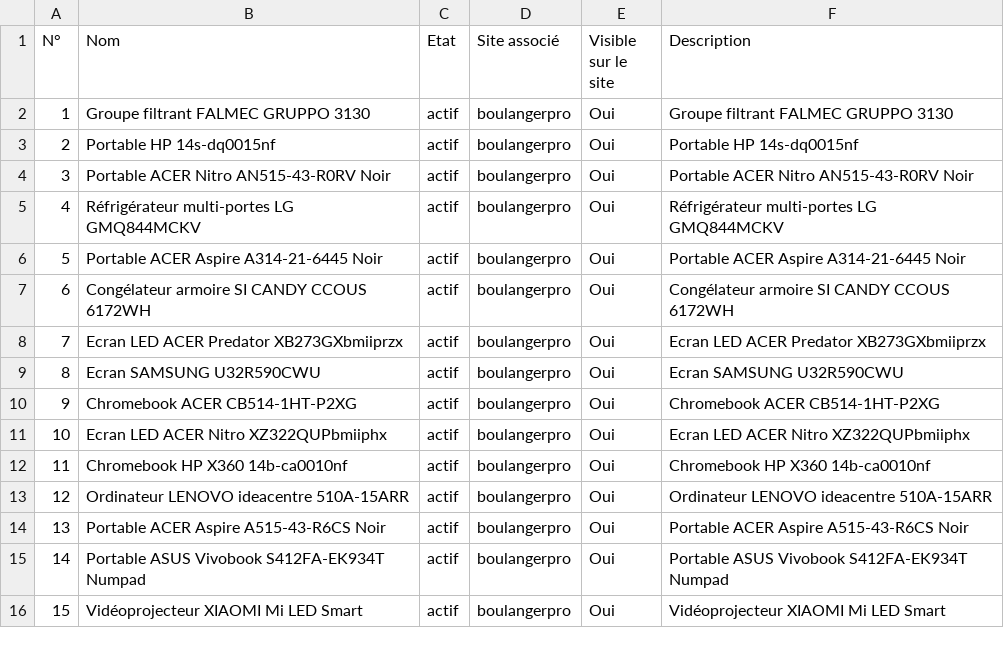
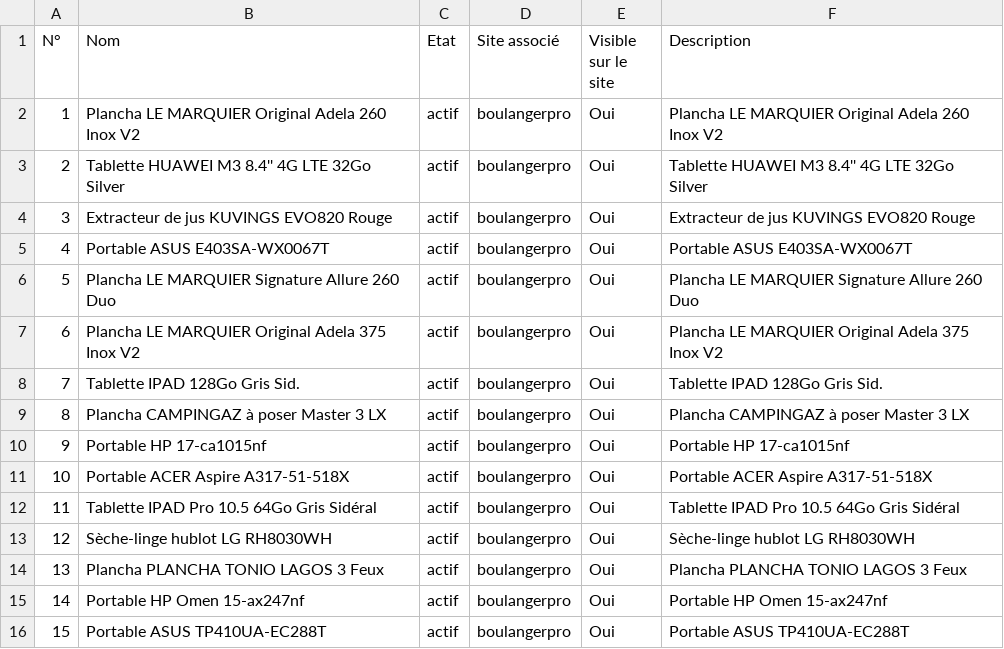
Before and after one commit to smortier59/optima, a CSV file: crontab/cleodis/boulangerpro/pack.csv, drawn as a sheet; only a part is shown; removed rows and columns are numbered as before the commit, all else as after; the diff covers the shown part only; the diff names each change by its address in the sheet, - before the commit and + after, or states it on an @@ line.

```diff
--- a/crontab/cleodis/boulangerpro/pack.csv
+++ b/crontab/cleodis/boulangerpro/pack.csv
+row 2: 1 | Plancha LE MARQUIER Original Adela 260 Inox V2 | actif | boulangerpro | Oui | Plancha LE MARQUIER Original Adela 260 Inox V2
@@ column A (N°) renumbered from row 3 down @@
-B3 (Nom): Groupe filtrant FALMEC GRUPPO 3130
+B3 (Nom): Tablette HUAWEI M3 8.4'' 4G LTE 32Go Silver
-F3 (Description): Groupe filtrant FALMEC GRUPPO 3130
+F3 (Description): Tablette HUAWEI M3 8.4'' 4G LTE 32Go Silver
-B4 (Nom): Portable HP 14s-dq0015nf
+B4 (Nom): Extracteur de jus KUVINGS EVO820 Rouge
-F4 (Description): Portable HP 14s-dq0015nf
+F4 (Description): Extracteur de jus KUVINGS EVO820 Rouge
-B5 (Nom): Portable ACER Nitro AN515-43-R0RV Noir
+B5 (Nom): Portable ASUS E403SA-WX0067T
-F5 (Description): Portable ACER Nitro AN515-43-R0RV Noir
+F5 (Description): Portable ASUS E403SA-WX0067T
-B6 (Nom): Réfrigérateur multi-portes LG GMQ844MCKV
+B6 (Nom): Plancha LE MARQUIER Signature Allure 260 Duo
-F6 (Description): Réfrigérateur multi-portes LG GMQ844MCKV
+F6 (Description): Plancha LE MARQUIER Signature Allure 260 Duo
-B7 (Nom): Portable ACER Aspire A314-21-6445 Noir
+B7 (Nom): Plancha LE MARQUIER Original Adela 375 Inox V2
-F7 (Description): Portable ACER Aspire A314-21-6445 Noir
+F7 (Description): Plancha LE MARQUIER Original Adela 375 Inox V2
-B8 (Nom): Congélateur armoire SI CANDY CCOUS 6172WH
+B8 (Nom): Tablette IPAD 128Go Gris Sid.
-F8 (Description): Congélateur armoire SI CANDY CCOUS 6172WH
+F8 (Description): Tablette IPAD 128Go Gris Sid.
-B9 (Nom): Ecran LED ACER Predator XB273GXbmiiprzx
+B9 (Nom): Plancha CAMPINGAZ à poser Master 3 LX
-F9 (Description): Ecran LED ACER Predator XB273GXbmiiprzx
+F9 (Description): Plancha CAMPINGAZ à poser Master 3 LX
-B10 (Nom): Ecran SAMSUNG U32R590CWU
+B10 (Nom): Portable HP 17-ca1015nf
-F10 (Description): Ecran SAMSUNG U32R590CWU
+F10 (Description): Portable HP 17-ca1015nf
-B11 (Nom): Chromebook ACER CB514-1HT-P2XG
+B11 (Nom): Portable ACER Aspire A317-51-518X
-F11 (Description): Chromebook ACER CB514-1HT-P2XG
+F11 (Description): Portable ACER Aspire A317-51-518X
-B12 (Nom): Ecran LED ACER Nitro XZ322QUPbmiiphx
+B12 (Nom): Tablette IPAD Pro 10.5 64Go Gris Sidéral
-F12 (Description): Ecran LED ACER Nitro XZ322QUPbmiiphx
+F12 (Description): Tablette IPAD Pro 10.5 64Go Gris Sidéral
-B13 (Nom): Chromebook HP X360 14b-ca0010nf
+B13 (Nom): Sèche-linge hublot LG RH8030WH
-F13 (Description): Chromebook HP X360 14b-ca0010nf
+F13 (Description): Sèche-linge hublot LG RH8030WH
-B14 (Nom): Ordinateur LENOVO ideacentre 510A-15ARR
+B14 (Nom): Plancha PLANCHA TONIO LAGOS 3 Feux
-F14 (Description): Ordinateur LENOVO ideacentre 510A-15ARR
+F14 (Description): Plancha PLANCHA TONIO LAGOS 3 Feux
-B15 (Nom): Portable ACER Aspire A515-43-R6CS Noir
+B15 (Nom): Portable HP Omen 15-ax247nf
-F15 (Description): Portable ACER Aspire A515-43-R6CS Noir
+F15 (Description): Portable HP Omen 15-ax247nf
-B16 (Nom): Portable ASUS Vivobook S412FA-EK934T Numpad
+B16 (Nom): Portable ASUS TP410UA-EC288T
-F16 (Description): Portable ASUS Vivobook S412FA-EK934T Numpad
+F16 (Description): Portable ASUS TP410UA-EC288T
-row 16: 15 | Vidéoprojecteur XIAOMI Mi LED Smart | actif | boulangerpro | Oui | Vidéoprojecteur XIAOMI Mi LED Smart
```
Also changed, not shown: 2 added rows, 1 removed row and 106 edited cells elsewhere in this file, crontab/cleodis/boulangerpro/ligne.csv, crontab/cleodis/boulangerpro/produit.csv.
